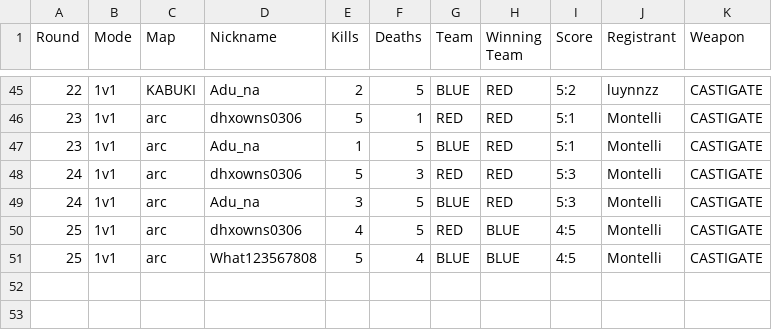
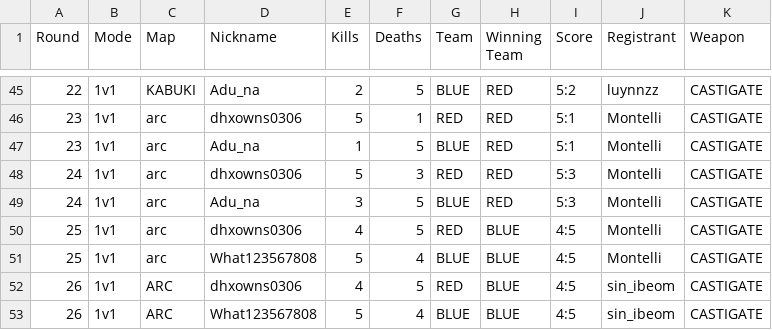
Before and after one commit to Yusi0/RLSS, a CSV file: match.csv, drawn as a sheet; only a part is shown, gaps mark what is left out.

Commit message:
REDLINER 전적 업데이트 (match.csv)

```diff
--- a/match.csv
+++ b/match.csv
@@ -51 +51,3 @@ Round,Mode,Map,Nickname,Kills,Deaths,Team,Winning Team,Score,Registrant,Weapon
 25,1v1,arc,What123567808,5,4,BLUE,BLUE,4:5,Montelli,CASTIGATE
+26,1v1,ARC,dhxowns0306,4,5,RED,BLUE,4:5,sin_ibeom,CASTIGATE
+26,1v1,ARC,What123567808,5,4,BLUE,BLUE,4:5,sin_ibeom,CASTIGATE
```
